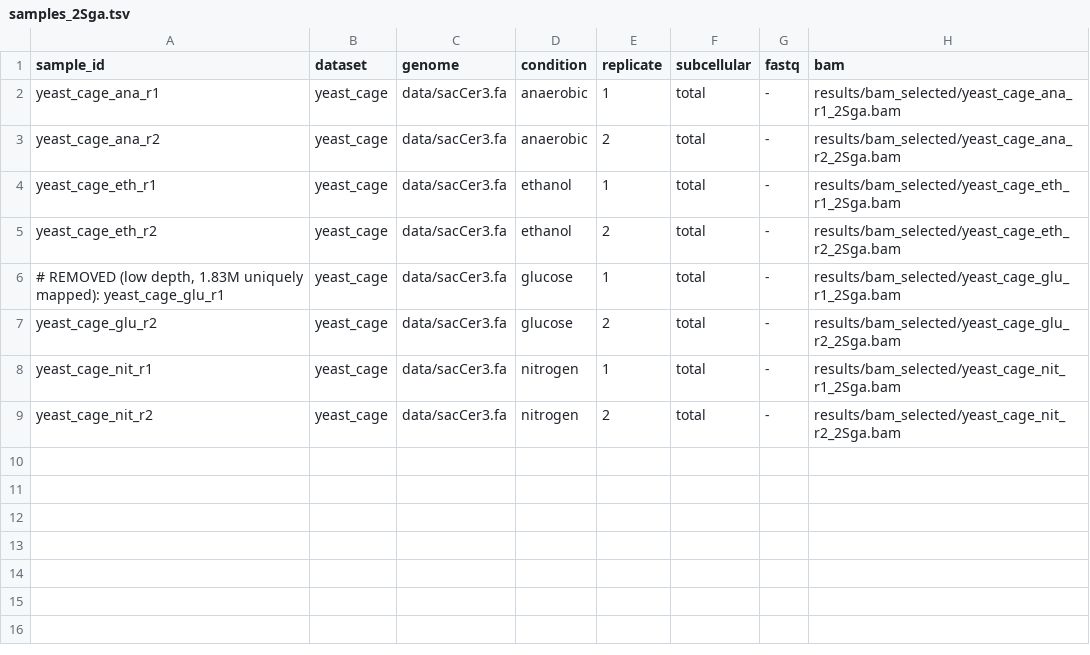
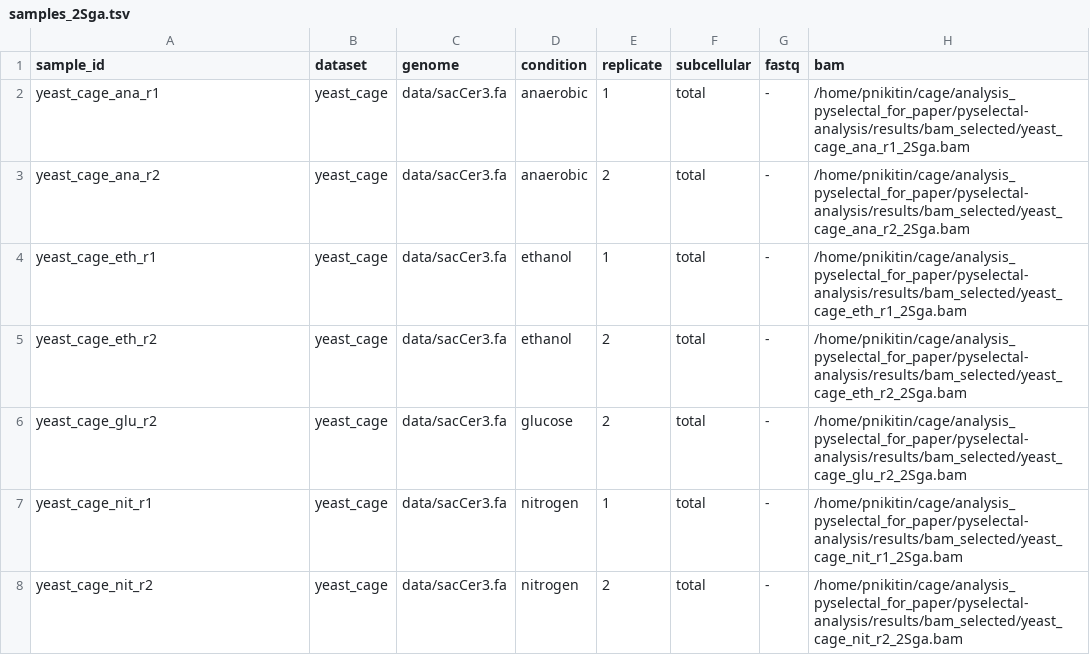
Before and after one commit to nikitin-p/pyselectal-analysis, a TSV file: config/samples_2Sga.tsv, drawn as a sheet.

```diff
--- a/config/samples_2Sga.tsv
+++ b/config/samples_2Sga.tsv
@@ -1,9 +1,8 @@
 sample_id	dataset	genome	condition	replicate	subcellular	fastq	bam
-yeast_cage_ana_r1	yeast_cage	data/sacCer3.fa	anaerobic	1	total	-	results/bam_selected/yeast_cage_ana_r1_2Sga.bam
-yeast_cage_ana_r2	yeast_cage	data/sacCer3.fa	anaerobic	2	total	-	results/bam_selected/yeast_cage_ana_r2_2Sga.bam
-yeast_cage_eth_r1	yeast_cage	data/sacCer3.fa	ethanol	1	total	-	results/bam_selected/yeast_cage_eth_r1_2Sga.bam
-yeast_cage_eth_r2	yeast_cage	data/sacCer3.fa	ethanol	2	total	-	results/bam_selected/yeast_cage_eth_r2_2Sga.bam
-# REMOVED (low depth, 1.83M uniquely mapped): yeast_cage_glu_r1	yeast_cage	data/sacCer3.fa	glucose	1	total	-	results/bam_selected/yeast_cage_glu_r1_2Sga.bam
-yeast_cage_glu_r2	yeast_cage	data/sacCer3.fa	glucose	2	total	-	results/bam_selected/yeast_cage_glu_r2_2Sga.bam
-yeast_cage_nit_r1	yeast_cage	data/sacCer3.fa	nitrogen	1	total	-	results/bam_selected/yeast_cage_nit_r1_2Sga.bam
-yeast_cage_nit_r2	yeast_cage	data/sacCer3.fa	nitrogen	2	total	-	results/bam_selected/yeast_cage_nit_r2_2Sga.bam
+yeast_cage_ana_r1	yeast_cage	data/sacCer3.fa	anaerobic	1	total	-	/home/pnikitin/cage/analysis_pyselectal_for_paper/pyselectal-analysis/results/bam_selected/yeast_cage_ana_r1_2Sga.bam
+yeast_cage_ana_r2	yeast_cage	data/sacCer3.fa	anaerobic	2	total	-	/home/pnikitin/cage/analysis_pyselectal_for_paper/pyselectal-analysis/results/bam_selected/yeast_cage_ana_r2_2Sga.bam
+yeast_cage_eth_r1	yeast_cage	data/sacCer3.fa	ethanol	1	total	-	/home/pnikitin/cage/analysis_pyselectal_for_paper/pyselectal-analysis/results/bam_selected/yeast_cage_eth_r1_2Sga.bam
+yeast_cage_eth_r2	yeast_cage	data/sacCer3.fa	ethanol	2	total	-	/home/pnikitin/cage/analysis_pyselectal_for_paper/pyselectal-analysis/results/bam_selected/yeast_cage_eth_r2_2Sga.bam
+yeast_cage_glu_r2	yeast_cage	data/sacCer3.fa	glucose	2	total	-	/home/pnikitin/cage/analysis_pyselectal_for_paper/pyselectal-analysis/results/bam_selected/yeast_cage_glu_r2_2Sga.bam
+yeast_cage_nit_r1	yeast_cage	data/sacCer3.fa	nitrogen	1	total	-	/home/pnikitin/cage/analysis_pyselectal_for_paper/pyselectal-analysis/results/bam_selected/yeast_cage_nit_r1_2Sga.bam
+yeast_cage_nit_r2	yeast_cage	data/sacCer3.fa	nitrogen	2	total	-	/home/pnikitin/cage/analysis_pyselectal_for_paper/pyselectal-analysis/results/bam_selected/yeast_cage_nit_r2_2Sga.bam
```
Also changed, not shown: config/samples_2Stg.tsv, 50 other files.
